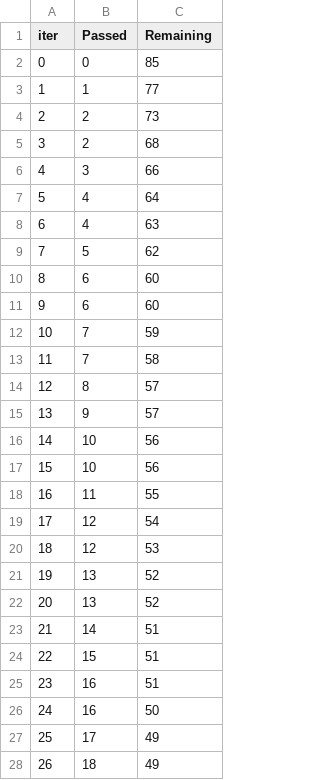
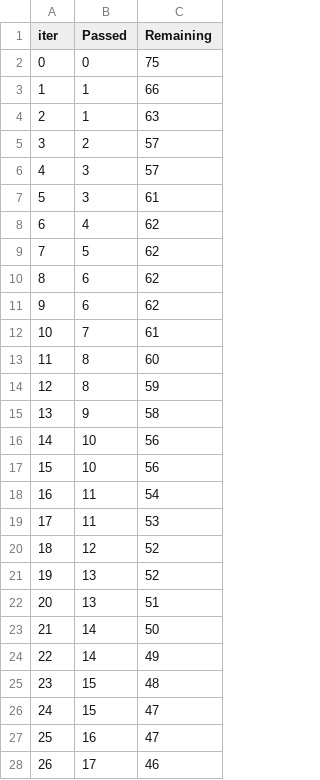
Before and after one commit to sip-n-code/mlproject, a TSV file: catboost_info/time_left.tsv, drawn as a sheet; only a part is shown; the diff covers the shown part only.

```diff
--- a/catboost_info/time_left.tsv
+++ b/catboost_info/time_left.tsv
@@ -1,28 +1,28 @@
 iter	Passed	Remaining
-0	0	85
-1	1	77
-2	2	73
-3	2	68
-4	3	66
-5	4	64
-6	4	63
+0	0	75
+1	1	66
+2	1	63
+3	2	57
+4	3	57
+5	3	61
+6	4	62
 7	5	62
-8	6	60
-9	6	60
-10	7	59
-11	7	58
-12	8	57
-13	9	57
+8	6	62
+9	6	62
+10	7	61
+11	8	60
+12	8	59
+13	9	58
 14	10	56
 15	10	56
-16	11	55
-17	12	54
-18	12	53
+16	11	54
+17	11	53
+18	12	52
 19	13	52
-20	13	52
-21	14	51
-22	15	51
-23	16	51
-24	16	50
-25	17	49
-26	18	49
+20	13	51
+21	14	50
+22	14	49
+23	15	48
+24	15	47
+25	16	47
+26	17	46
```
Also changed, not shown: 135 edited cells elsewhere in this file, artifacts/data.csv, artifacts/test.csv, 15 other files.
